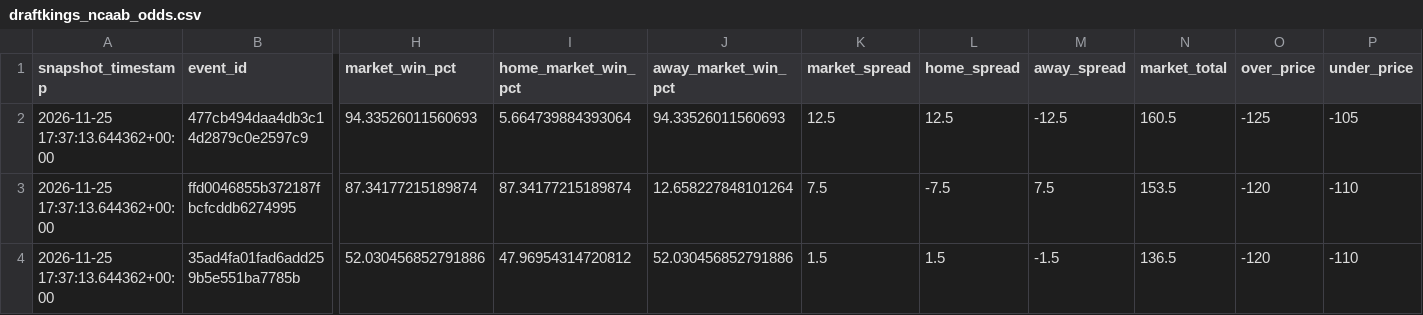
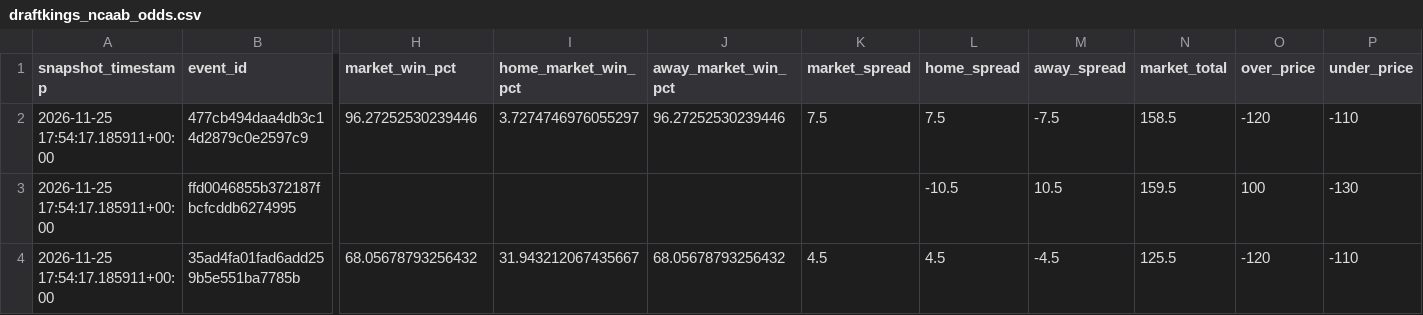
Before and after one commit to tmgrady93-bit/ncaa-basketball-model, a CSV file: data/draftkings_ncaab_odds.csv, drawn as a sheet; only a part is shown, gaps mark what is left out; the diff covers the shown part only; the diff names each change by its address in the sheet, - before the commit and + after, or states it on an @@ line.

```diff
--- a/data/draftkings_ncaab_odds.csv
+++ b/data/draftkings_ncaab_odds.csv
-A2:A4 (snapshot_timestamp): 2026-11-25 17:37:13.644362+00:00
+A2:A4 (snapshot_timestamp): 2026-11-25 17:54:17.185911+00:00
-H2 (market_win_pct): 94.33526011560693
+H2 (market_win_pct): 96.27252530239446
-I2 (home_market_win_pct): 5.664739884393064
+I2 (home_market_win_pct): 3.7274746976055297
-J2 (away_market_win_pct): 94.33526011560693
+J2 (away_market_win_pct): 96.27252530239446
-K2 (market_spread): 12.5
+K2 (market_spread): 7.5
-L2 (home_spread): 12.5
+L2 (home_spread): 7.5
-M2 (away_spread): -12.5
+M2 (away_spread): -7.5
-N2 (market_total): 160.5
+N2 (market_total): 158.5
-O2 (over_price): -125
+O2 (over_price): -120
-P2 (under_price): -105
+P2 (under_price): -110
-H3 (market_win_pct): 87.34177215189874
+H3 (market_win_pct): (empty)
-I3 (home_market_win_pct): 87.34177215189874
+I3 (home_market_win_pct): (empty)
-J3 (away_market_win_pct): 12.658227848101264
+J3 (away_market_win_pct): (empty)
-K3 (market_spread): 7.5
+K3 (market_spread): (empty)
-L3 (home_spread): -7.5
+L3 (home_spread): -10.5
-M3 (away_spread): 7.5
+M3 (away_spread): 10.5
-N3 (market_total): 153.5
+N3 (market_total): 159.5
-O3 (over_price): -120
+O3 (over_price): 100
-P3 (under_price): -110
+P3 (under_price): -130
-H4 (market_win_pct): 52.030456852791886
+H4 (market_win_pct): 68.05678793256432
-I4 (home_market_win_pct): 47.96954314720812
+I4 (home_market_win_pct): 31.943212067435667
-J4 (away_market_win_pct): 52.030456852791886
+J4 (away_market_win_pct): 68.05678793256432
-K4 (market_spread): 1.5
+K4 (market_spread): 4.5
-L4 (home_spread): 1.5
+L4 (home_spread): 4.5
-M4 (away_spread): -1.5
+M4 (away_spread): -4.5
-N4 (market_total): 136.5
+N4 (market_total): 125.5
```
Also changed, not shown: 102 edited cells elsewhere in this file, data/yesterday_model_predictions.csv, 2 other files.
